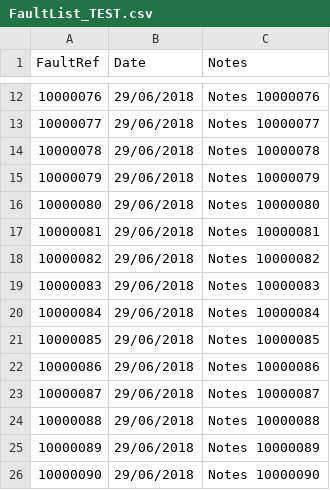
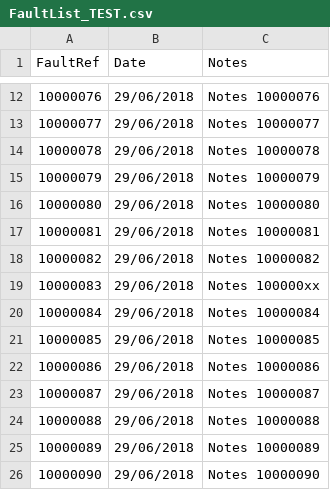
Before and after one commit to arcspeed/test, a CSV file: FaultList_TEST.csv, drawn as a sheet; only a part is shown, gaps mark what is left out.

Commit message:
Update FaultList_TEST.csv

```diff
--- a/FaultList_TEST.csv
+++ b/FaultList_TEST.csv
@@ -18,3 +18,3 @@ FaultRef,Date,Notes
 10000082,29/06/2018,Notes 10000082
-10000083,29/06/2018,Notes 10000083
+10000083,29/06/2018,Notes 100000xx
 10000084,29/06/2018,Notes 10000084
```
